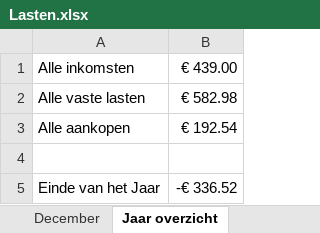
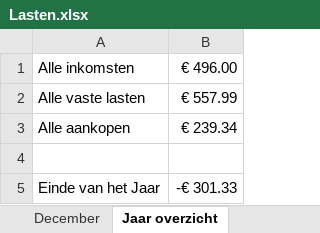
Before and after one commit to damiandib/School, an Excel workbook: Lasten.xlsx, sheet Jaar overzicht, drawn as a sheet; values as stored, in another font and other column widths than the file's, no borders; the diff names each change by its address in the sheet, - before the commit and + after, or states it on an @@ line.

```diff
--- a/Lasten.xlsx (sheet Jaar overzicht)
+++ b/Lasten.xlsx (sheet Jaar overzicht)
-B1: € 439.00
+B1: € 496.00
-B2: € 582.98
+B2: € 557.99
-B3: € 192.54
+B3: € 239.34
-B5: -€ 336.52
+B5: -€ 301.33
```
Also changed, not shown: sheet Juni, sheet Juli, sheet Augustus, sheet September, sheet November, sheet December, 1 more sheet.
